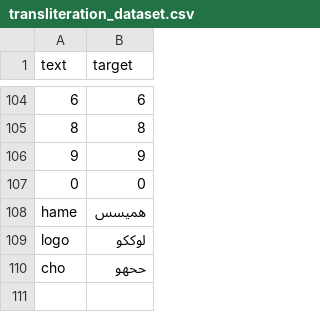
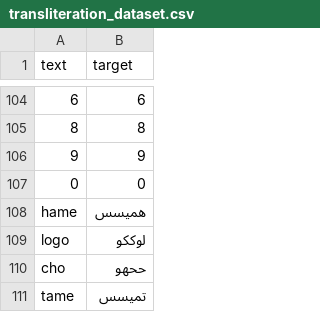
Before and after one commit to techietaher53/english_to_arabic_transliterator, a CSV file: transliteration_dataset.csv, drawn as a sheet; only a part is shown, gaps mark what is left out.

Commit message:
Update transliteration_dataset.csv

```diff
--- a/transliteration_dataset.csv
+++ b/transliteration_dataset.csv
@@ -110 +110,2 @@ logo,لوككو
 cho,ححهو
+tame,تميسس
```
